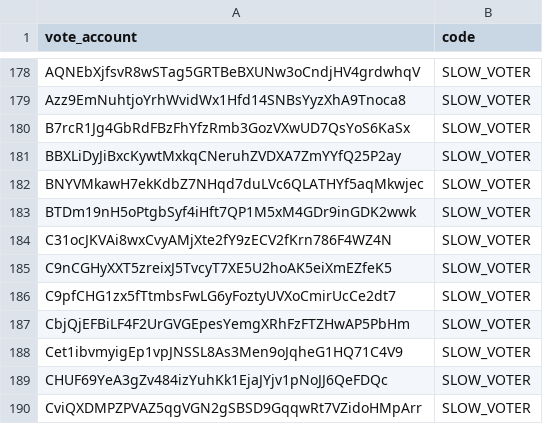
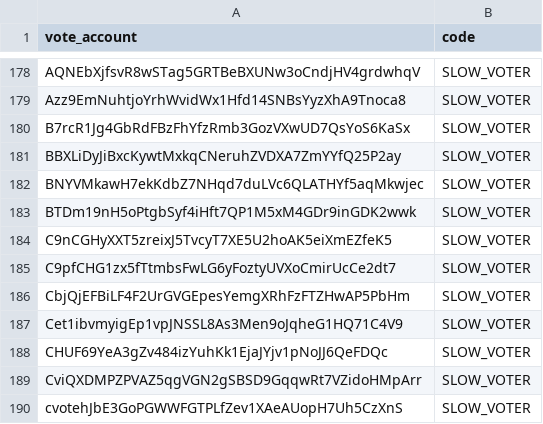
Before and after one commit to marinade-finance/delegation-strategy-2, a CSV file: blacklist.csv, drawn as a sheet; only a part is shown, gaps mark what is left out; the shorter side is filled out with more unchanged rows; the diff names each change by its address in the sheet, - before the commit and + after, or states it on an @@ line.

Commit message:
Update blacklist.csv
remove C31ocJKVAi8wxCvyAMjXte2fY9zECV2fKrn786F4WZ4N from the blacklist after observation period

```diff
--- a/blacklist.csv
+++ b/blacklist.csv
-row 184: C31ocJKVAi8wxCvyAMjXte2fY9zECV2fKrn786F4WZ4N | SLOW_VOTER
```
